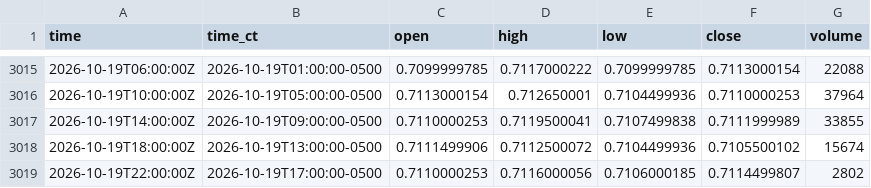
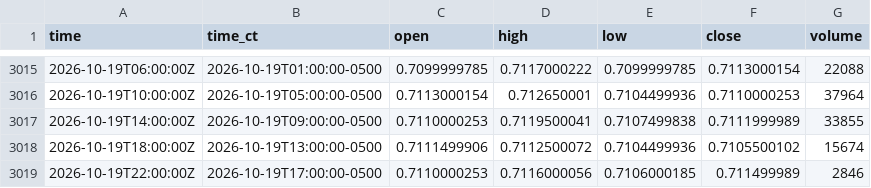
Before and after one commit to HAM-X/whs-data, a CSV file: data/bars/4h/6C.csv, drawn as a sheet; only a part is shown, gaps mark what is left out.

```diff
--- a/data/bars/4h/6C.csv
+++ b/data/bars/4h/6C.csv
@@ -3018,2 +3018,2 @@ time,time_ct,open,high,low,close,volume
 2026-10-19T18:00:00Z,2026-10-19T13:00:00-0500,0.7111499906,0.7112500072,0.7104499936,0.7105500102,15674
-2026-10-19T22:00:00Z,2026-10-19T17:00:00-0500,0.7110000253,0.7116000056,0.7106000185,0.7114499807,2802
+2026-10-19T22:00:00Z,2026-10-19T17:00:00-0500,0.7110000253,0.7116000056,0.7106000185,0.711499989,2846
```
Also changed, not shown: data/bars/4h/6A.csv, data/bars/4h/6B.csv, 18 other files.
